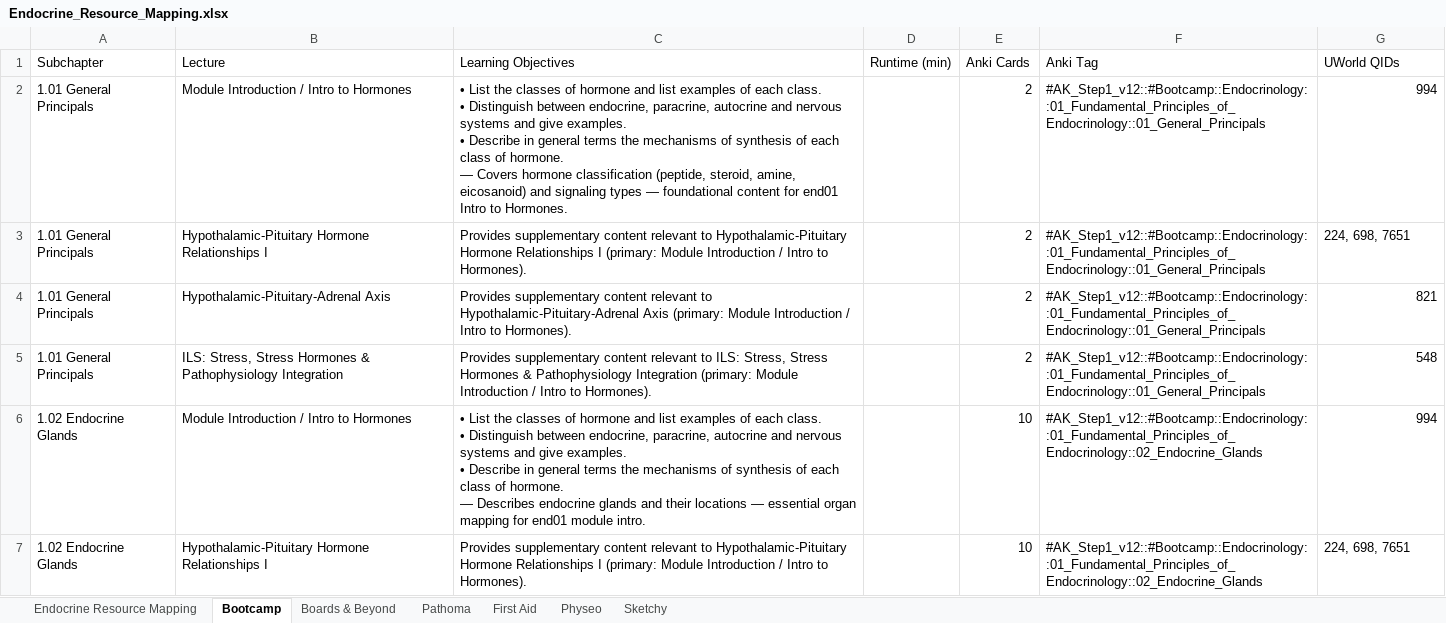
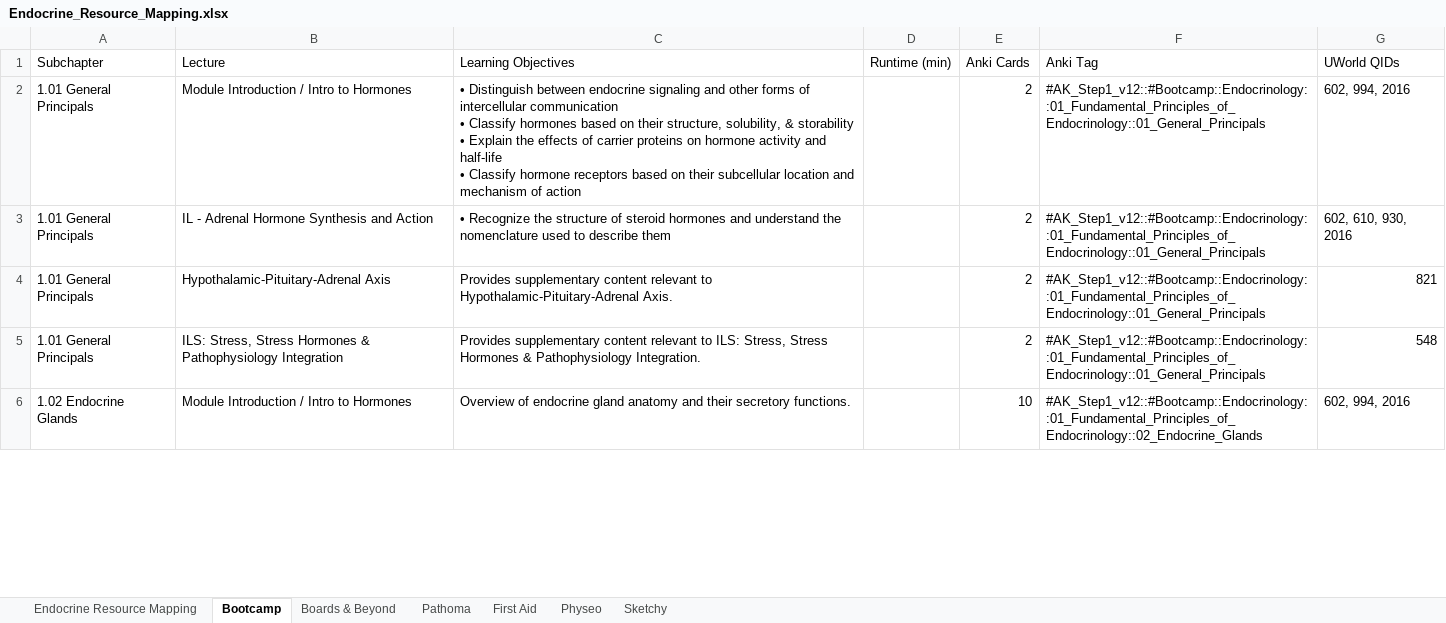
Before and after one commit to strettyit10/Block4-Endocrine, an Excel workbook: resource-mapping/Endocrine_Resource_Mapping.xlsx, sheet Bootcamp, drawn as a sheet; only a part is shown; values as stored, in another font and other column widths than the file's, no cell formats; removed rows and columns are numbered as before the commit, all else as after; ↵ is a line break in a cell; the diff covers the shown part only; the diff names each change by its address in the sheet, - before the commit and + after, or states it on an @@ line.

```diff
--- a/resource-mapping/Endocrine_Resource_Mapping.xlsx (sheet Bootcamp)
+++ b/resource-mapping/Endocrine_Resource_Mapping.xlsx (sheet Bootcamp)
-C2 (Learning Objectives): • List the classes of hormone and list examples of each class. ↵ • Distinguish between endocrine, paracrine, autocrine and nervous systems and give examples. ↵ • Describe in general terms the mechanisms of synthesis of each class of hormone. ↵ — Covers hormone classification (peptide, steroid, amine, eicosanoid) and signaling types — foundational content for end01 Intro to Hormones.
+C2 (Learning Objectives): • Distinguish between endocrine signaling and other forms of intercellular communication ↵ • Classify hormones based on their structure, solubility, & storability ↵ • Explain the effects of carrier proteins on hormone activity and half-life ↵ • Classify hormone receptors based on their subcellular location and mechanism of action
-G2 (UWorld QIDs): 994
+G2 (UWorld QIDs): 602, 994, 2016
-B3 (Lecture): Hypothalamic-Pituitary Hormone Relationships I
+B3 (Lecture): IL - Adrenal Hormone Synthesis and Action
-C3 (Learning Objectives): Provides supplementary content relevant to Hypothalamic-Pituitary Hormone Relationships I (primary: Module Introduction / Intro to Hormones).
+C3 (Learning Objectives): • Recognize the structure of steroid hormones and understand the nomenclature used to describe them
-G3 (UWorld QIDs): 224, 698, 7651
+G3 (UWorld QIDs): 602, 610, 930, 2016
-C4 (Learning Objectives): …to Hypothalamic-Pituitary-Adrenal Axis (primary: Module Introduction / Intro to Hormones).
+C4 (Learning Objectives): …to Hypothalamic-Pituitary-Adrenal Axis.
-C5 (Learning Objectives): …& Pathophysiology Integration (primary: Module Introduction / Intro to Hormones).
+C5 (Learning Objectives): …& Pathophysiology Integration.
-C6 (Learning Objectives): • List the classes of hormone and list examples of each class. ↵ • Distinguish between endocrine, paracrine, autocrine and nervous systems and give examples. ↵ • Describe in general terms the mechanisms of synthesis of each class of hormone. ↵ — Describes endocrine glands and their locations — essential organ mapping for end01 module intro.
+C6 (Learning Objectives): Overview of endocrine gland anatomy and their secretory functions.
-G6 (UWorld QIDs): 994
+G6 (UWorld QIDs): 602, 994, 2016
-row 7: 1.02 Endocrine Glands | Hypothalamic-Pituitary Hormone Relationships I | Provides supplementary content relevant to Hypothalamic-Pituitary Hormone Relationships I (primary: Module Introduction / Intro to Hormones). |  | 10 | #AK_Step1_v12::#Bootcamp::Endocrinology::01_Fundamental_Principles_of_Endocrinology::02_Endocrine_Glands | 224, 698, 7651
```
Also changed, not shown: other rows of this sheet, sheet First Aid, sheet Physeo, sheet Boards & Beyond, sheet Sketchy, sheet Pathoma, sheet Endocrine Resource Mapping, cell formats, resource-mapping/HoyaDocs-UWorld-QID-Mapping.xlsx.
